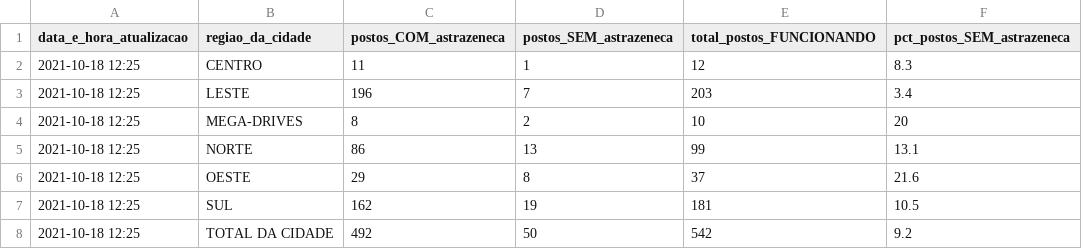
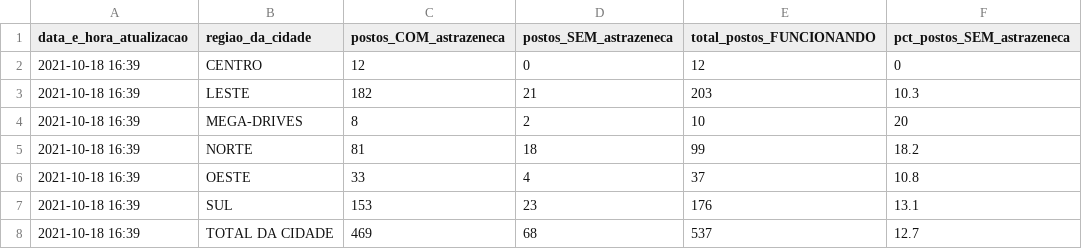
Before and after one commit to anacarolinamoreno/filometro, a CSV file: dados/resumo_mais_atual.csv, drawn as a sheet.

Commit message:
Coleta dos dados: 18/10 - 16h39

```diff
--- a/dados/resumo_mais_atual.csv
+++ b/dados/resumo_mais_atual.csv
@@ -1,8 +1,8 @@
 "data_e_hora_atualizacao","regiao_da_cidade","postos_COM_astrazeneca","postos_SEM_astrazeneca","total_postos_FUNCIONANDO","pct_postos_SEM_astrazeneca"
-"2021-10-18 12:25","CENTRO",11,1,12,8.3
-"2021-10-18 12:25","LESTE",196,7,203,3.4
-"2021-10-18 12:25","MEGA-DRIVES",8,2,10,20
-"2021-10-18 12:25","NORTE",86,13,99,13.1
-"2021-10-18 12:25","OESTE",29,8,37,21.6
-"2021-10-18 12:25","SUL",162,19,181,10.5
-"2021-10-18 12:25","TOTAL DA CIDADE",492,50,542,9.2
+"2021-10-18 16:39","CENTRO",12,0,12,0
+"2021-10-18 16:39","LESTE",182,21,203,10.3
+"2021-10-18 16:39","MEGA-DRIVES",8,2,10,20
+"2021-10-18 16:39","NORTE",81,18,99,18.2
+"2021-10-18 16:39","OESTE",33,4,37,10.8
+"2021-10-18 16:39","SUL",153,23,176,13.1
+"2021-10-18 16:39","TOTAL DA CIDADE",469,68,537,12.7
```
